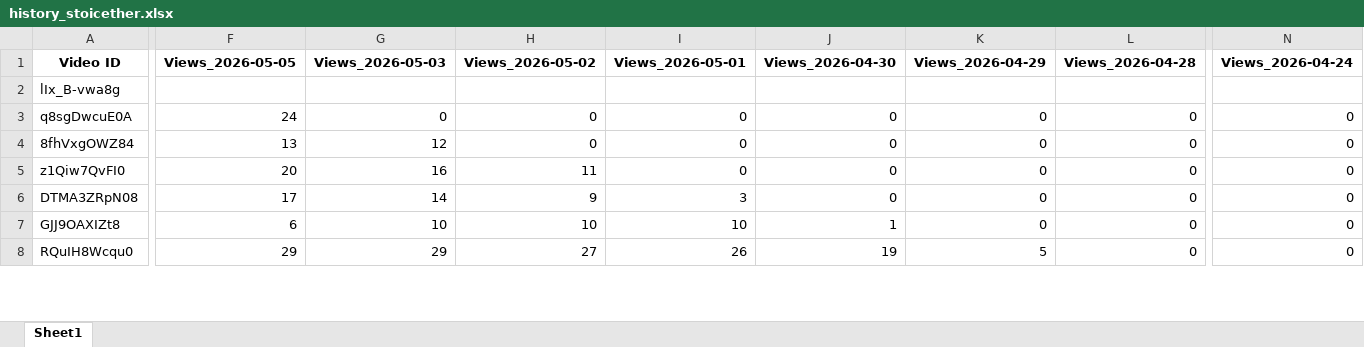
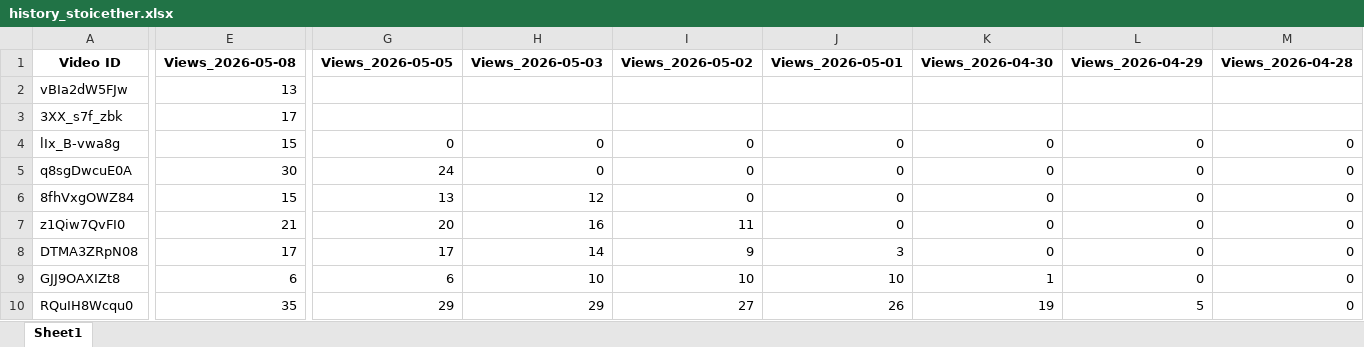
Before and after one commit to queen10022004-create/daily-views, an Excel workbook: history_stoicether.xlsx, sheet Sheet1, drawn as a sheet; only a part is shown, gaps mark what is left out; values as stored, in another font and other column widths than the file's, no borders; removed rows and columns are numbered as before the commit, all else as after; rows hold the shown columns only; the diff covers the shown part only; the diff names each change by its address in the sheet, - before the commit and + after, or states it on an @@ line.

```diff
--- a/history_stoicether.xlsx (sheet Sheet1)
+++ b/history_stoicether.xlsx (sheet Sheet1)
+column E (Views_2026-05-08), rows 4-10: 15 | 30 | 15 | 21 | 17 | 6 | 35
-column N (Views_2026-04-24), rows 3-8: all 0
+row 2: vBIa2dW5FJw | 13
+row 3: 3XX_s7f_zbk | 17
-G4 (Views_2026-05-05): (empty)
+G4 (Views_2026-05-05): 0
-H4 (Views_2026-05-03): (empty)
+H4 (Views_2026-05-03): 0
-I4 (Views_2026-05-02): (empty)
+I4 (Views_2026-05-02): 0
-J4 (Views_2026-05-01): (empty)
+J4 (Views_2026-05-01): 0
-K4 (Views_2026-04-30): (empty)
+K4 (Views_2026-04-30): 0
-L4 (Views_2026-04-29): (empty)
+L4 (Views_2026-04-29): 0
-M4 (Views_2026-04-28): (empty)
+M4 (Views_2026-04-28): 0
```
Also changed, not shown: 1 edited cell elsewhere in this sheet, report_views_increased.xlsx.
